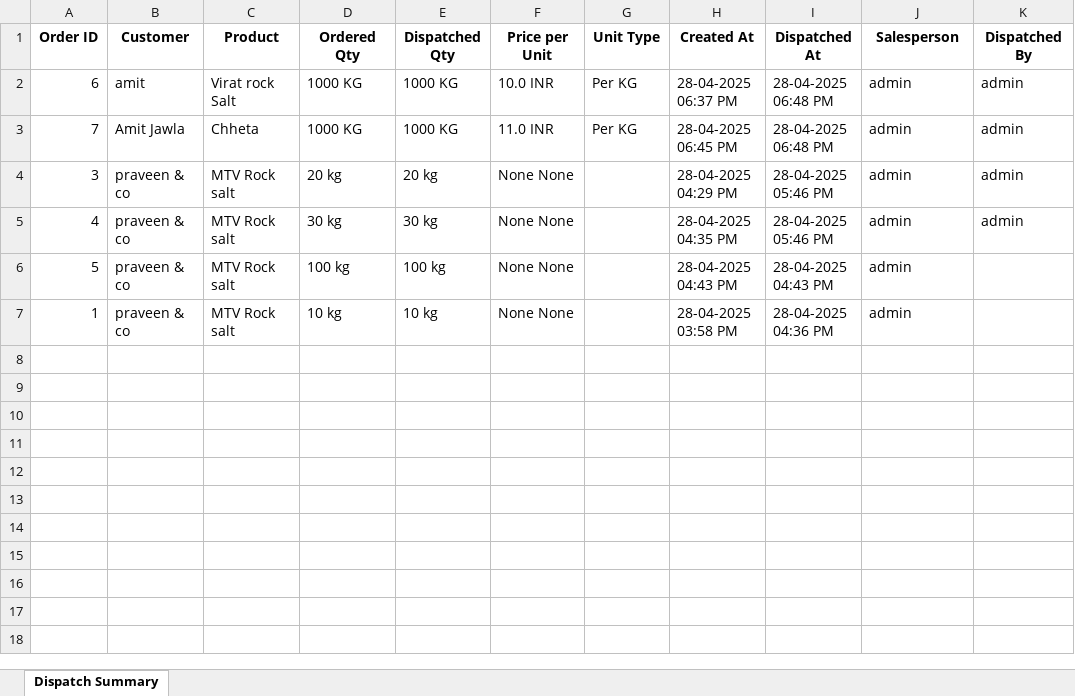
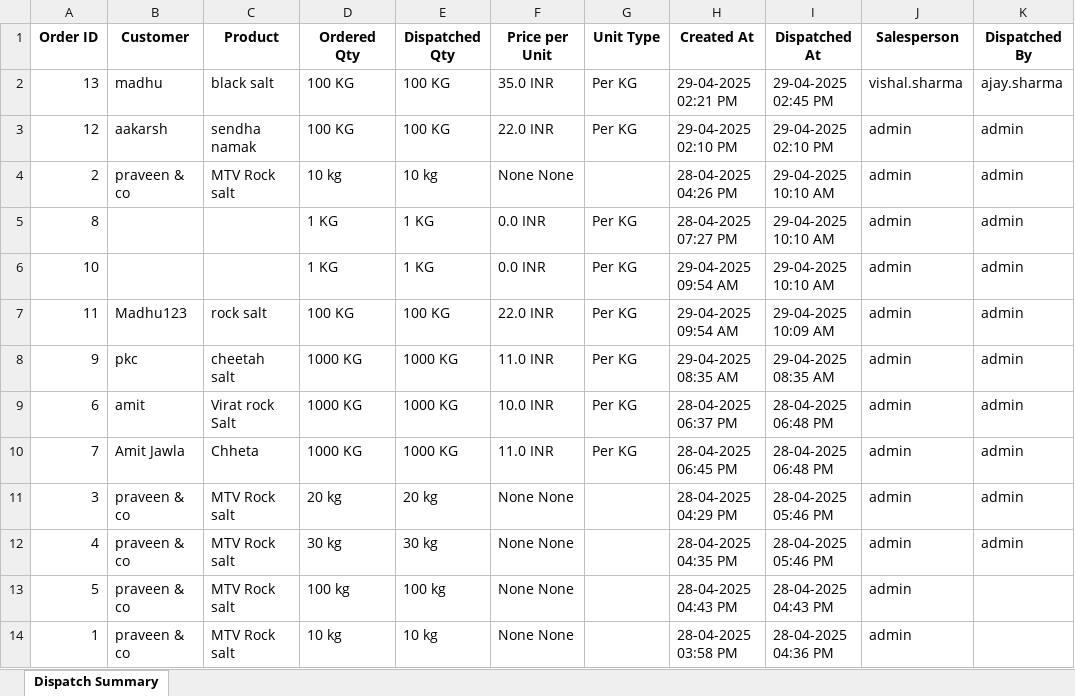
Before and after one commit to PraveenMegh/Order-Management, an Excel workbook: Dispatch_Summary.xlsx, sheet Dispatch Summary, drawn as a sheet; values as stored, in another font and other column widths than the file's, no borders; the diff names each change by its address in the sheet, - before the commit and + after, or states it on an @@ line.

```diff
--- a/Dispatch_Summary.xlsx (sheet Dispatch Summary)
+++ b/Dispatch_Summary.xlsx (sheet Dispatch Summary)
+row 2: 13 | madhu | black salt | 100 KG | 100 KG | 35.0 INR | Per KG | 29-04-2025 02:21 PM | 29-04-2025 02:45 PM | vishal.sharma | ajay.sharma
+row 3: 12 | aakarsh | sendha namak | 100 KG | 100 KG | 22.0 INR | Per KG | 29-04-2025 02:10 PM | 29-04-2025 02:10 PM | admin | admin
+row 4: 2 | praveen & co | MTV Rock salt | 10 kg | 10 kg | None None |  | 28-04-2025 04:26 PM | 29-04-2025 10:10 AM | admin | admin
+row 5: 8 |  |  | 1 KG | 1 KG | 0.0 INR | Per KG | 28-04-2025 07:27 PM | 29-04-2025 10:10 AM | admin | admin
+row 6: 10 |  |  | 1 KG | 1 KG | 0.0 INR | Per KG | 29-04-2025 09:54 AM | 29-04-2025 10:10 AM | admin | admin
+row 7: 11 | Madhu123 | rock salt | 100 KG | 100 KG | 22.0 INR | Per KG | 29-04-2025 09:54 AM | 29-04-2025 10:09 AM | admin | admin
+row 8: 9 | pkc | cheetah salt | 1000 KG | 1000 KG | 11.0 INR | Per KG | 29-04-2025 08:35 AM | 29-04-2025 08:35 AM | admin | admin
```
Also changed, not shown: 12 other files.
